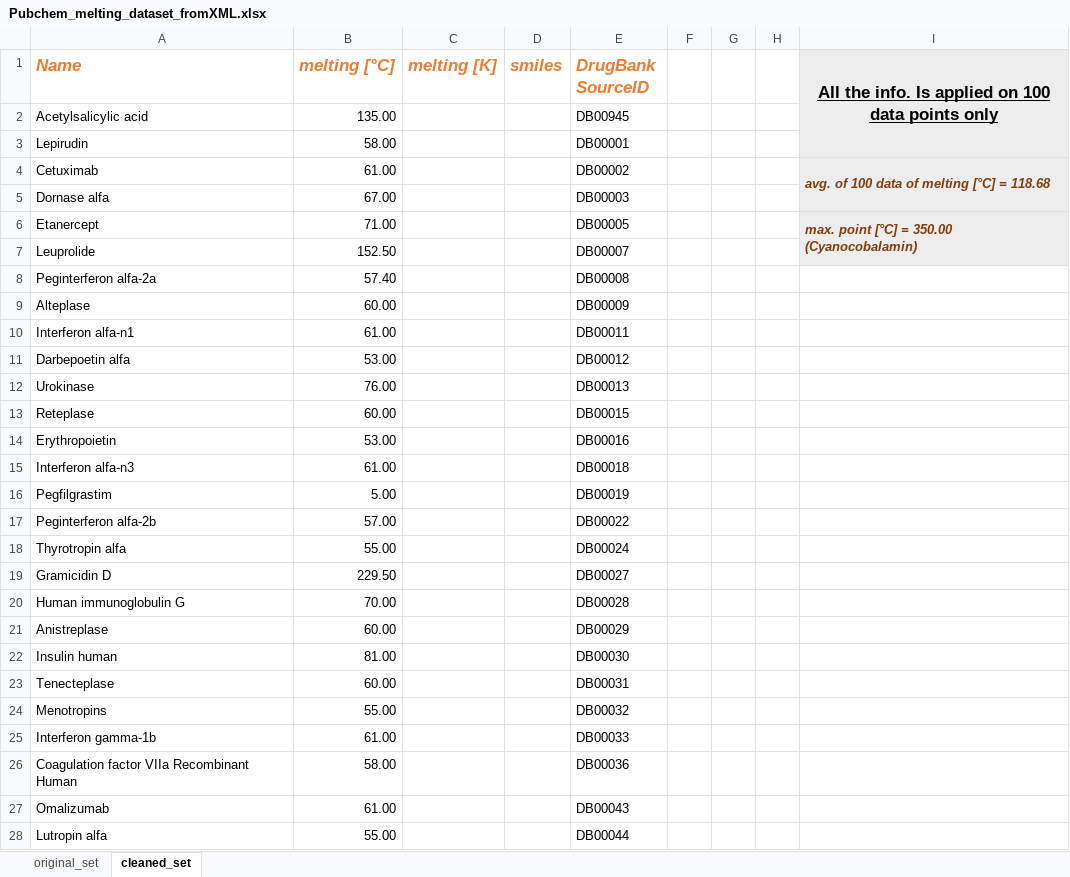
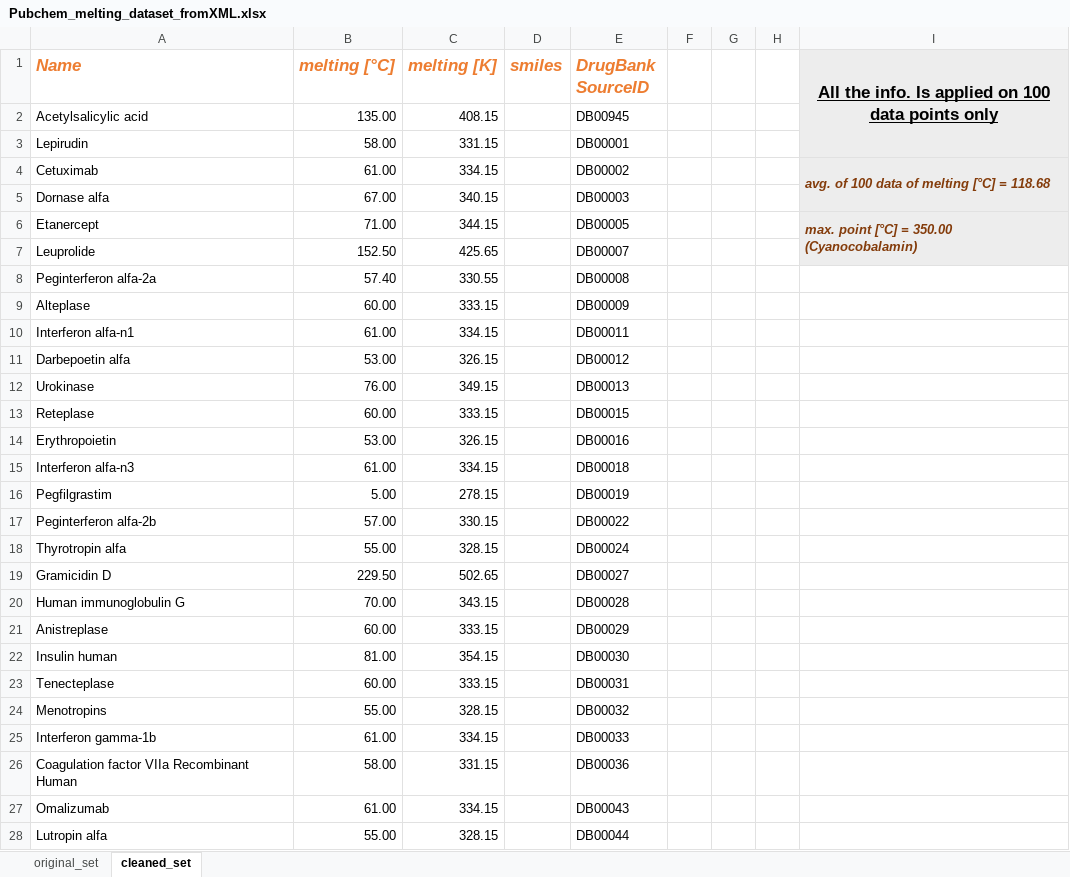
Before and after one commit to Aniket7651/machine_learning_, an Excel workbook: Machine learning/docs/Pubchem_melting_dataset_fromXML.xlsx, sheet cleaned_set, drawn as a sheet; only a part is shown; values as stored, in another font and other column widths than the file's, no borders; conditional formats not drawn; the diff covers the shown part only; the diff names each change by its address in the sheet, - before the commit and + after, or states it on an @@ line.

Commit message:
updating melting point data adding melting point in kelvin

```diff
--- a/Machine learning/docs/Pubchem_melting_dataset_fromXML.xlsx (sheet cleaned_set)
+++ b/Machine learning/docs/Pubchem_melting_dataset_fromXML.xlsx (sheet cleaned_set)
-C2 (melting [K]): (empty)
+C2 (melting [K]): 408.15
-C3 (melting [K]): (empty)
+C3 (melting [K]): 331.15
-C4 (melting [K]): (empty)
+C4 (melting [K]): 334.15
-C5 (melting [K]): (empty)
+C5 (melting [K]): 340.15
-C6 (melting [K]): (empty)
+C6 (melting [K]): 344.15
-C7 (melting [K]): (empty)
+C7 (melting [K]): 425.65
-C8 (melting [K]): (empty)
+C8 (melting [K]): 330.55
-C9 (melting [K]): (empty)
+C9 (melting [K]): 333.15
-C10 (melting [K]): (empty)
+C10 (melting [K]): 334.15
-C11 (melting [K]): (empty)
+C11 (melting [K]): 326.15
-C12 (melting [K]): (empty)
+C12 (melting [K]): 349.15
-C13 (melting [K]): (empty)
+C13 (melting [K]): 333.15
-C14 (melting [K]): (empty)
+C14 (melting [K]): 326.15
-C15 (melting [K]): (empty)
+C15 (melting [K]): 334.15
-C16 (melting [K]): (empty)
+C16 (melting [K]): 278.15
-C17 (melting [K]): (empty)
+C17 (melting [K]): 330.15
-C18 (melting [K]): (empty)
+C18 (melting [K]): 328.15
-C19 (melting [K]): (empty)
+C19 (melting [K]): 502.65
-C20 (melting [K]): (empty)
+C20 (melting [K]): 343.15
-C21 (melting [K]): (empty)
+C21 (melting [K]): 333.15
-C22 (melting [K]): (empty)
+C22 (melting [K]): 354.15
-C23 (melting [K]): (empty)
+C23 (melting [K]): 333.15
-C24 (melting [K]): (empty)
+C24 (melting [K]): 328.15
-C25 (melting [K]): (empty)
+C25 (melting [K]): 334.15
-C26 (melting [K]): (empty)
+C26 (melting [K]): 331.15
-C27 (melting [K]): (empty)
+C27 (melting [K]): 334.15
-C28 (melting [K]): (empty)
+C28 (melting [K]): 328.15
```
Also changed, not shown: 72 edited cells elsewhere in this sheet, 1 other file.
